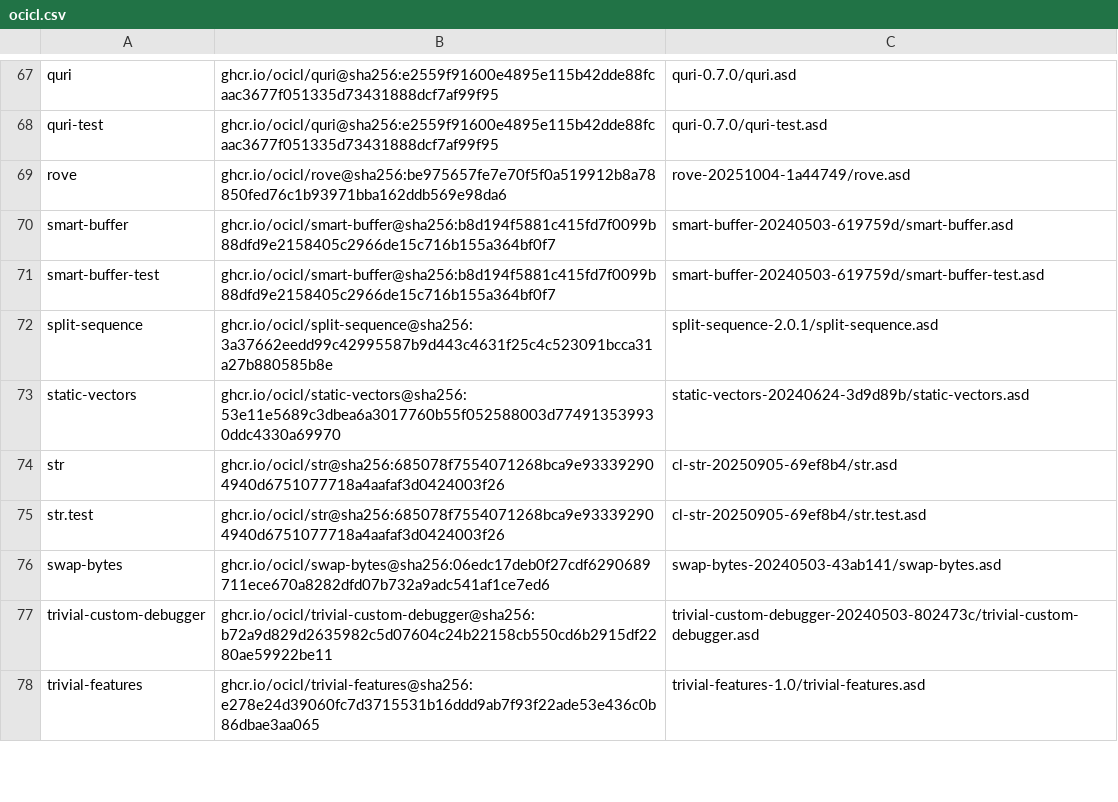
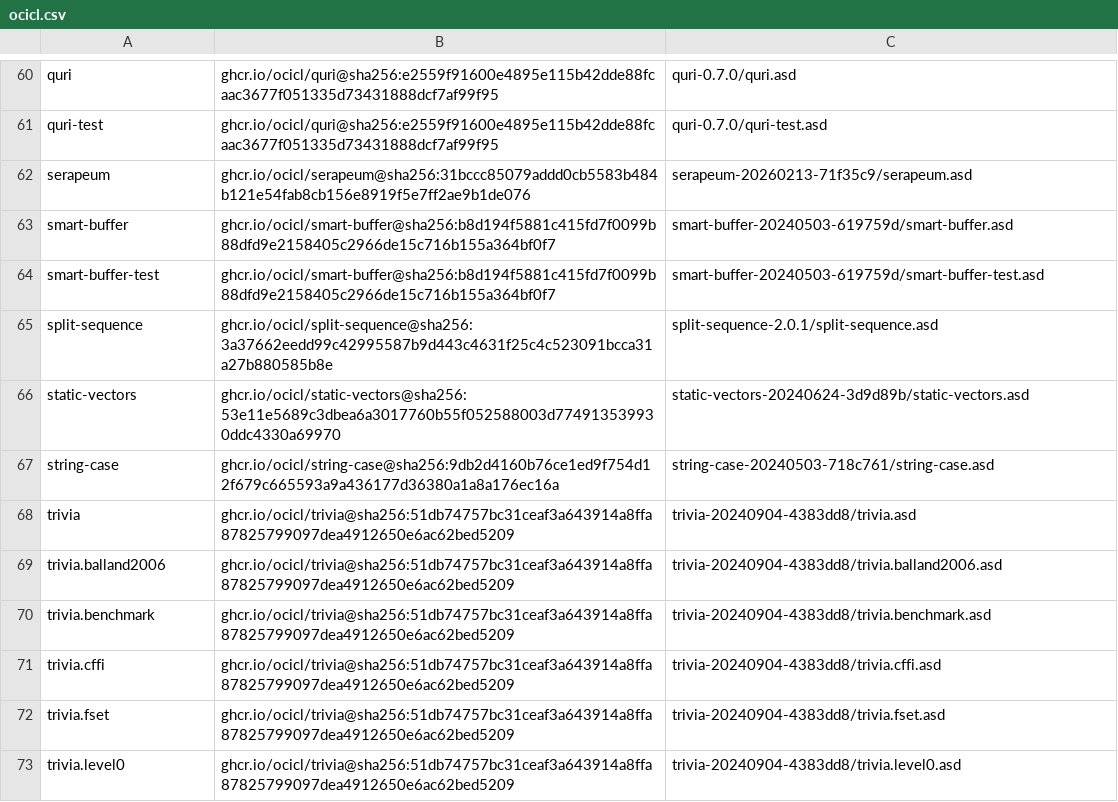
Before and after one commit to djha-skin/rssm, a CSV file: ocicl.csv, drawn as a sheet; only a part is shown, gaps mark what is left out; the shorter side is filled out with more unchanged rows; the diff covers the shown part only.

```diff
--- a/ocicl.csv
+++ b/ocicl.csv
@@ -68,3 +61,3 @@ quri, ghcr.io/ocicl/quri@sha256:e2559f91600e4895e115b42dde88fcaac3677f051335d734
 quri-test, ghcr.io/ocicl/quri@sha256:e2559f91600e4895e115b42dde88fcaac3677f051335d73431888dcf7af99f95, quri-0.7.0/quri-test.asd
-rove, ghcr.io/ocicl/rove@sha256:be975657fe7e70f5f0a519912b8a78850fed76c1b93971bba162ddb569e98da6, rove-20251004-1a44749/rove.asd
+serapeum, ghcr.io/ocicl/serapeum@sha256:31bccc85079addd0cb5583b484b121e54fab8cb156e8919f5e7ff2ae9b1de076, serapeum-20260213-71f35c9/serapeum.asd
 smart-buffer, ghcr.io/ocicl/smart-buffer@sha256:b8d194f5881c415fd7f0099b88dfd9e2158405c2966de15c716b155a364bf0f7, smart-buffer-20240503-619759d/smart-buffer.asd
@@ -73,5 +66,8 @@ split-sequence, ghcr.io/ocicl/split-sequence@sha256:3a37662eedd99c42995587b9d443
 static-vectors, ghcr.io/ocicl/static-vectors@sha256:53e11e5689c3dbea6a3017760b55f052588003d774913539930ddc4330a69970, static-vectors-20240624-3d9d89b/static-vectors.asd
-str, ghcr.io/ocicl/str@sha256:685078f7554071268bca9e933392904940d6751077718a4aafaf3d0424003f26, cl-str-20250905-69ef8b4/str.asd
-str.test, ghcr.io/ocicl/str@sha256:685078f7554071268bca9e933392904940d6751077718a4aafaf3d0424003f26, cl-str-20250905-69ef8b4/str.test.asd
-swap-bytes, ghcr.io/ocicl/swap-bytes@sha256:06edc17deb0f27cdf6290689711ece670a8282dfd07b732a9adc541af1ce7ed6, swap-bytes-20240503-43ab141/swap-bytes.asd
-trivial-custom-debugger, ghcr.io/ocicl/trivial-custom-debugger@sha256:b72a9d829d2635982c5d07604c24b22158cb550cd6b2915df2280ae59922be11, trivial-custom-debugger-20240503-802473c/trivial-custom-debugger.asd
+string-case, ghcr.io/ocicl/string-case@sha256:9db2d4160b76ce1ed9f754d12f679c665593a9a436177d36380a1a8a176ec16a, string-case-20240503-718c761/string-case.asd
+trivia, ghcr.io/ocicl/trivia@sha256:51db74757bc31ceaf3a643914a8ffa87825799097dea4912650e6ac62bed5209, trivia-20240904-4383dd8/trivia.asd
+trivia.balland2006, ghcr.io/ocicl/trivia@sha256:51db74757bc31ceaf3a643914a8ffa87825799097dea4912650e6ac62bed5209, trivia-20240904-4383dd8/trivia.balland2006.asd
+trivia.benchmark, ghcr.io/ocicl/trivia@sha256:51db74757bc31ceaf3a643914a8ffa87825799097dea4912650e6ac62bed5209, trivia-20240904-4383dd8/trivia.benchmark.asd
+trivia.cffi, ghcr.io/ocicl/trivia@sha256:51db74757bc31ceaf3a643914a8ffa87825799097dea4912650e6ac62bed5209, trivia-20240904-4383dd8/trivia.cffi.asd
+trivia.fset, ghcr.io/ocicl/trivia@sha256:51db74757bc31ceaf3a643914a8ffa87825799097dea4912650e6ac62bed5209, trivia-20240904-4383dd8/trivia.fset.asd
+trivia.level0, ghcr.io/ocicl/trivia@sha256:51db74757bc31ceaf3a643914a8ffa87825799097dea4912650e6ac62bed5209, trivia-20240904-4383dd8/trivia.level0.asd
```
Also changed, not shown: 19 added rows, 16 removed rows and 12 edited cells elsewhere in this file, 2 other files.
